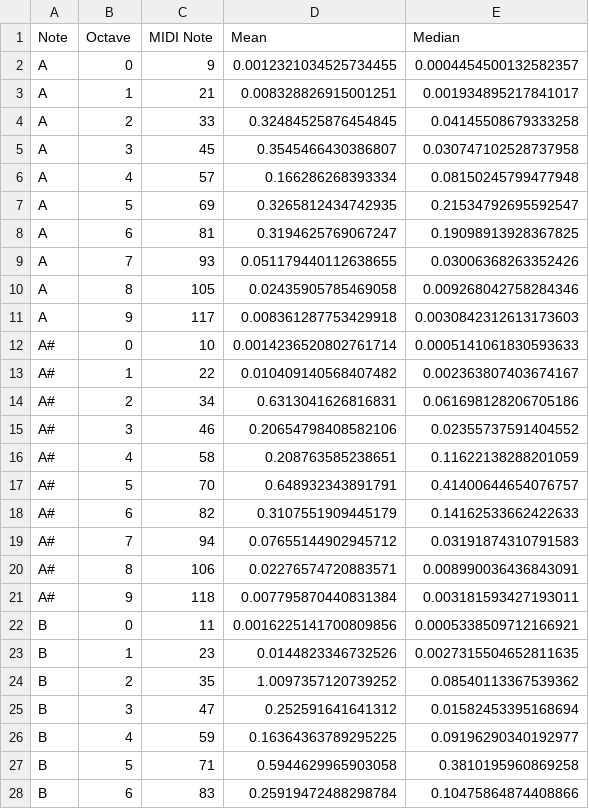
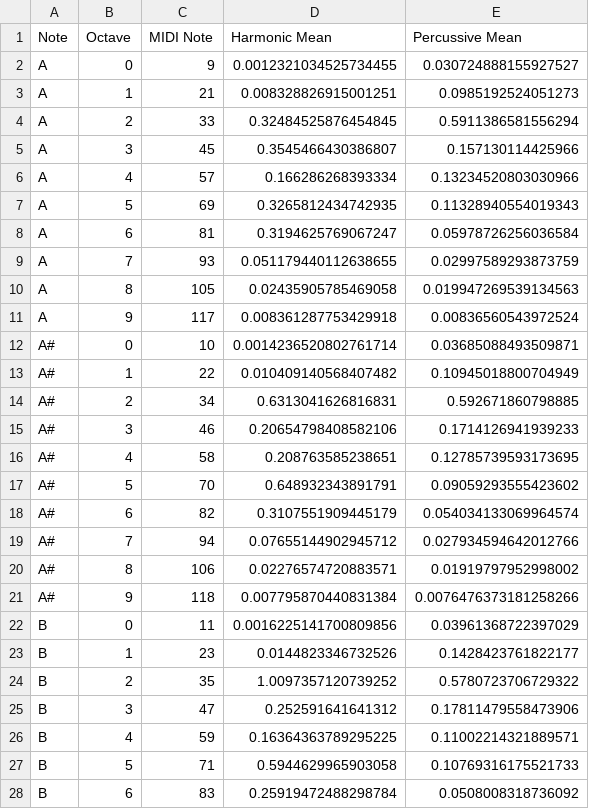
Before and after one commit to cd-jcroome/SongShape, a CSV file: output/librosa_128/Bonobo_Migration_summ.csv, drawn as a sheet; only a part is shown; the diff covers the shown part only.

Commit message:
data upgrades!
broke out harmonic and percussive data, available both in summary files, _h detail and _p details files. also, filtered out values <.1, meaning smaller datasets. hooray!

```diff
--- a/output/librosa_128/Bonobo_Migration_summ.csv
+++ b/output/librosa_128/Bonobo_Migration_summ.csv
@@ -1,28 +1,28 @@
-Note,Octave,MIDI Note,Mean,Median
-A,0,9,0.0012321034525734455,0.0004454500132582357
-A,1,21,0.008328826915001251,0.001934895217841017
-A,2,33,0.32484525876454845,0.04145508679333258
-A,3,45,0.3545466430386807,0.030747102528737958
-A,4,57,0.166286268393334,0.08150245799477948
-A,5,69,0.3265812434742935,0.21534792695592547
-A,6,81,0.3194625769067247,0.19098913928367825
-A,7,93,0.051179440112638655,0.03006368263352426
-A,8,105,0.02435905785469058,0.009268042758284346
-A,9,117,0.008361287753429918,0.0030842312613173603
-A#,0,10,0.0014236520802761714,0.0005141061830593633
-A#,1,22,0.010409140568407482,0.002363807403674167
-A#,2,34,0.6313041626816831,0.061698128206705186
-A#,3,46,0.20654798408582106,0.02355737591404552
-A#,4,58,0.208763585238651,0.11622138288201059
-A#,5,70,0.648932343891791,0.41400644654076757
-A#,6,82,0.3107551909445179,0.14162533662422633
-A#,7,94,0.07655144902945712,0.03191874310791583
-A#,8,106,0.02276574720883571,0.008990036436843091
-A#,9,118,0.007795870440831384,0.003181593427193011
-B,0,11,0.0016225141700809856,0.0005338509712166921
-B,1,23,0.0144823346732526,0.0027315504652811635
-B,2,35,1.0097357120739252,0.08540113367539362
-B,3,47,0.252591641641312,0.01582453395168694
-B,4,59,0.16364363789295225,0.09196290340192977
-B,5,71,0.5944629965903058,0.3810195960869258
-B,6,83,0.25919472488298784,0.10475864874408866
+Note,Octave,MIDI Note,Harmonic Mean,Percussive Mean
+A,0,9,0.0012321034525734455,0.030724888155927527
+A,1,21,0.008328826915001251,0.0985192524051273
+A,2,33,0.32484525876454845,0.5911386581556294
+A,3,45,0.3545466430386807,0.157130114425966
+A,4,57,0.166286268393334,0.13234520803030966
+A,5,69,0.3265812434742935,0.11328940554019343
+A,6,81,0.3194625769067247,0.05978726256036584
+A,7,93,0.051179440112638655,0.02997589293873759
+A,8,105,0.02435905785469058,0.019947269539134563
+A,9,117,0.008361287753429918,0.00836560543972524
+A#,0,10,0.0014236520802761714,0.03685088493509871
+A#,1,22,0.010409140568407482,0.10945018800704949
+A#,2,34,0.6313041626816831,0.592671860798885
+A#,3,46,0.20654798408582106,0.1714126941939233
+A#,4,58,0.208763585238651,0.12785739593173695
+A#,5,70,0.648932343891791,0.09059293555423602
+A#,6,82,0.3107551909445179,0.054034133069964574
+A#,7,94,0.07655144902945712,0.027934594642012766
+A#,8,106,0.02276574720883571,0.01919797952998002
+A#,9,118,0.007795870440831384,0.0076476373181258266
+B,0,11,0.0016225141700809856,0.03961368722397029
+B,1,23,0.0144823346732526,0.1428423761822177
+B,2,35,1.0097357120739252,0.5780723706729322
+B,3,47,0.252591641641312,0.17811479558473906
+B,4,59,0.16364363789295225,0.11002214321889571
+B,5,71,0.5944629965903058,0.10769316175521733
+B,6,83,0.25919472488298784,0.0508008318736092
```
Also changed, not shown: 101 edited cells elsewhere in this file, output/librosa_128/Bonobo_BambroKoyoGanda_summ.csv, output/librosa_128/ChildishGambino_Redbone_summ.csv, 57 other files.
